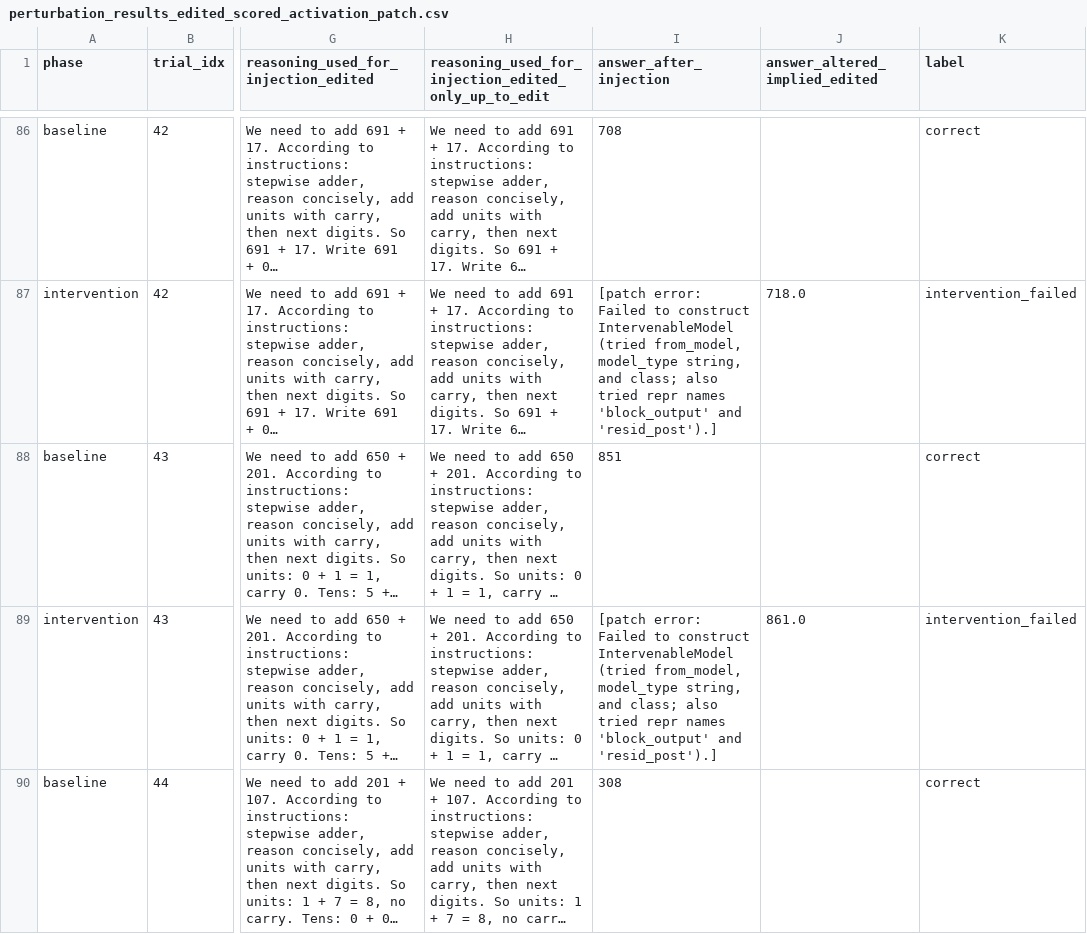
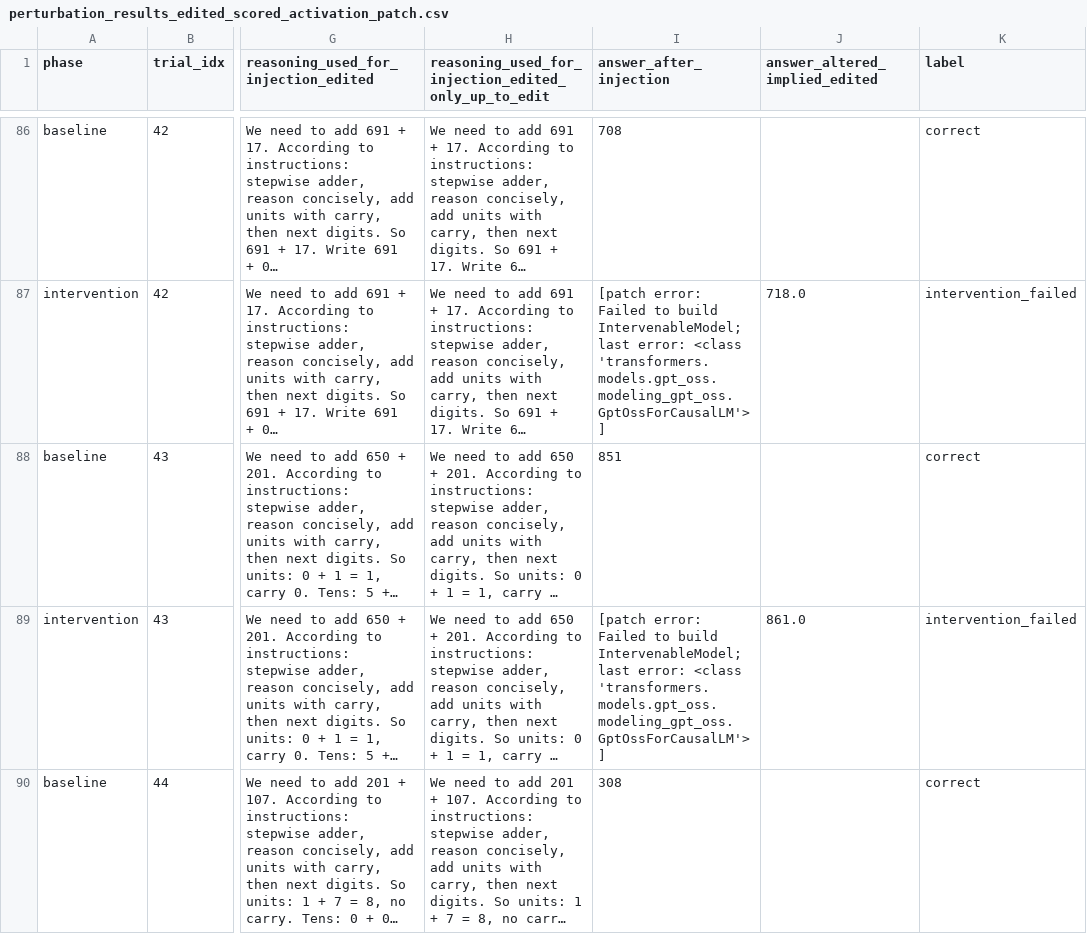
Before and after one commit to smusker/logic-mechinterp, a CSV file: math_reasoning/perturbation_results_edited_scored_activation_patch.csv, drawn as a sheet; only a part is shown, gaps mark what is left out; long unchanged cells end in …; the diff covers the shown part only; the diff names each change by its address in the sheet, - before the commit and + after, or states it on an @@ line.

```diff
--- a/math_reasoning/perturbation_results_edited_scored_activation_patch.csv
+++ b/math_reasoning/perturbation_results_edited_scored_activation_patch.csv
-I87 (answer_after_injection): …Failed to construct IntervenableModel (tried from_model, model_type string, and class; also tried repr names 'block_output' and 'resid_post').]
+I87 (answer_after_injection): …Failed to build IntervenableModel; last error: <class 'transformers.models.gpt_oss.modeling_gpt_oss.GptOssForCausalLM'>]
-I89 (answer_after_injection): …Failed to construct IntervenableModel (tried from_model, model_type string, and class; also tried repr names 'block_output' and 'resid_post').]
+I89 (answer_after_injection): …Failed to build IntervenableModel; last error: <class 'transformers.models.gpt_oss.modeling_gpt_oss.GptOssForCausalLM'>]
```
Also changed, not shown: 48 edited cells elsewhere in this file.
